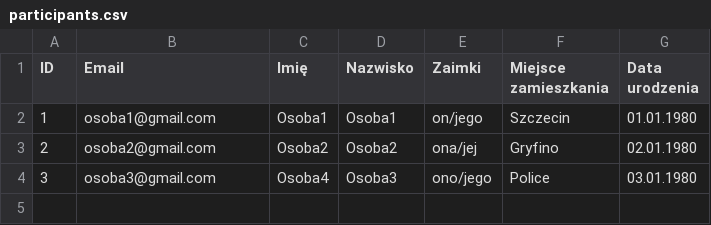
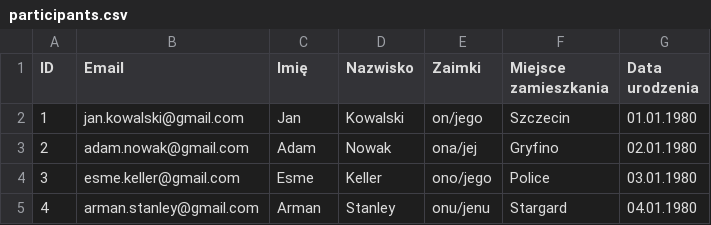
Before and after one commit to CurlyQuokka/speed-matcher, a CSV file: examples/participants.csv, drawn as a sheet.

Commit message:
Working matcher with endpoint
Signed-off-by: CurlyQuokka <pstrusiewiczsurmacki@gmail.com>

```diff
--- a/examples/participants.csv
+++ b/examples/participants.csv
@@ -1,4 +1,5 @@
 ID,Email,Imię,Nazwisko,Zaimki,Miejsce zamieszkania,Data urodzenia
-1,osoba1@gmail.com,Osoba1,Osoba1,on/jego,Szczecin,01.01.1980
-2,osoba2@gmail.com,Osoba2,Osoba2,ona/jej,Gryfino,02.01.1980
-3,osoba3@gmail.com,Osoba4,Osoba3,ono/jego,Police,03.01.1980
+1,jan.kowalski@gmail.com,Jan,Kowalski,on/jego,Szczecin,01.01.1980
+2,adam.nowak@gmail.com,Adam,Nowak,ona/jej,Gryfino,02.01.1980
+3,esme.keller@gmail.com,Esme,Keller,ono/jego,Police,03.01.1980
+4,arman.stanley@gmail.com,Arman,Stanley,onu/jenu,Stargard,04.01.1980
```
Also changed, not shown: 9 other files.
